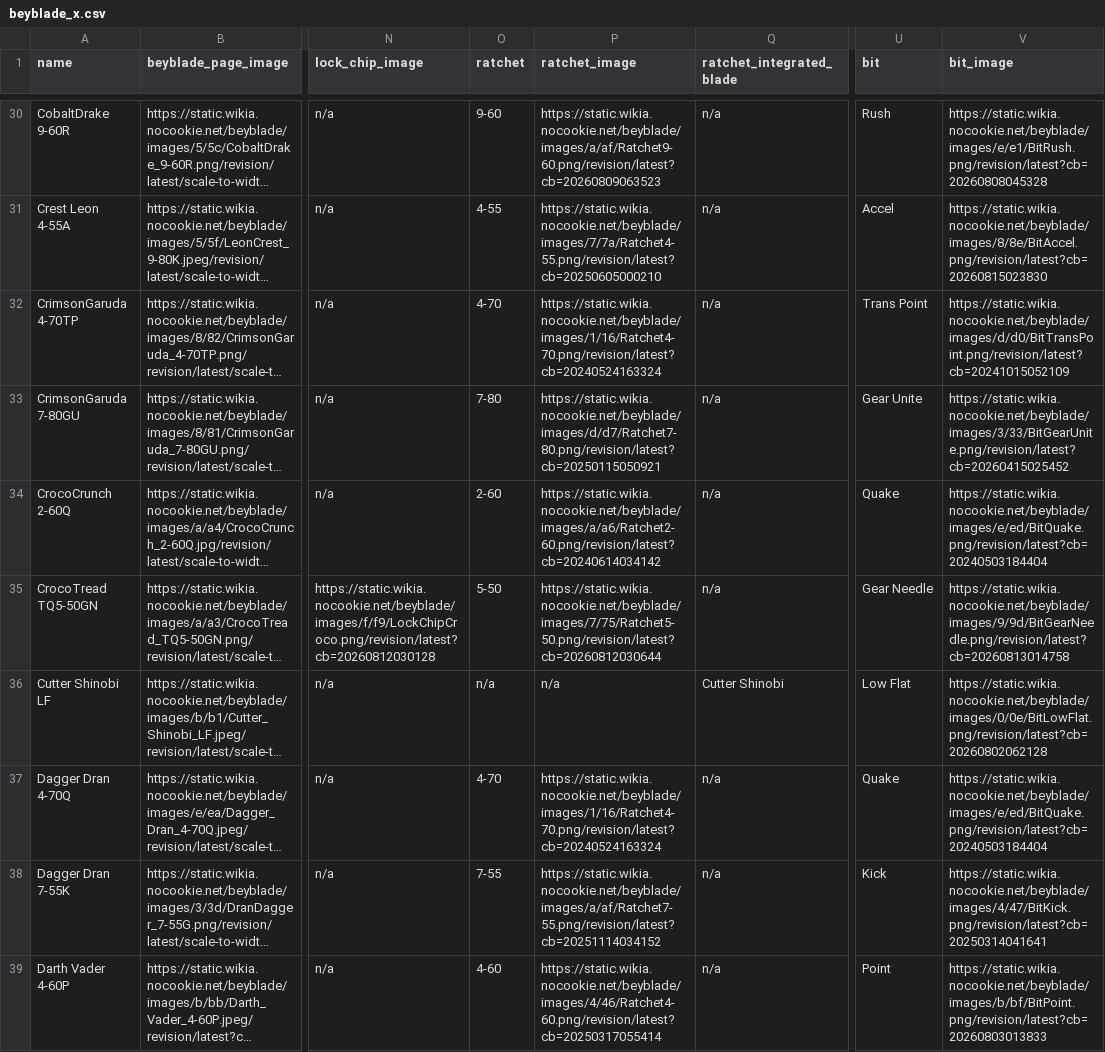
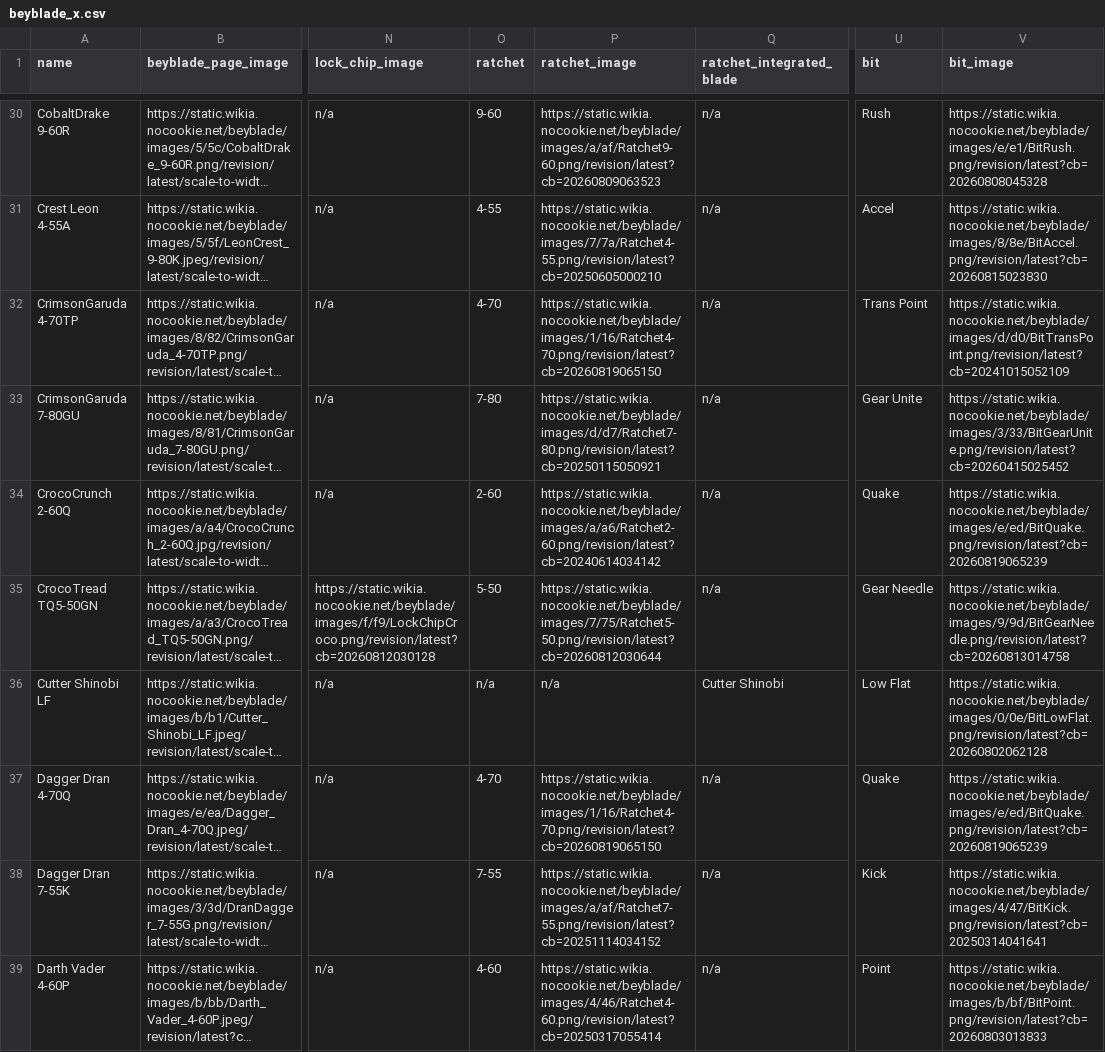
Before and after one commit to OneDime/Software-Beyblade, a CSV file: beyblade_x.csv, drawn as a sheet; only a part is shown, gaps mark what is left out; long unchanged cells end in …; the diff covers the shown part only; the diff names each change by its address in the sheet, - before the commit and + after, or states it on an @@ line.

```diff
--- a/beyblade_x.csv
+++ b/beyblade_x.csv
-P32 (ratchet_image): https://static.wikia.nocookie.net/beyblade/images/1/16/Ratchet4-70.png/revision/latest?cb=20240524163324
+P32 (ratchet_image): https://static.wikia.nocookie.net/beyblade/images/1/16/Ratchet4-70.png/revision/latest?cb=20260819065150
-V34 (bit_image): https://static.wikia.nocookie.net/beyblade/images/e/ed/BitQuake.png/revision/latest?cb=20240503184404
+V34 (bit_image): https://static.wikia.nocookie.net/beyblade/images/e/ed/BitQuake.png/revision/latest?cb=20260819065239
-P37 (ratchet_image): https://static.wikia.nocookie.net/beyblade/images/1/16/Ratchet4-70.png/revision/latest?cb=20240524163324
+P37 (ratchet_image): https://static.wikia.nocookie.net/beyblade/images/1/16/Ratchet4-70.png/revision/latest?cb=20260819065150
-V37 (bit_image): https://static.wikia.nocookie.net/beyblade/images/e/ed/BitQuake.png/revision/latest?cb=20240503184404
+V37 (bit_image): https://static.wikia.nocookie.net/beyblade/images/e/ed/BitQuake.png/revision/latest?cb=20260819065239
```
Also changed, not shown: 19 edited cells elsewhere in this file, 3 other files.
